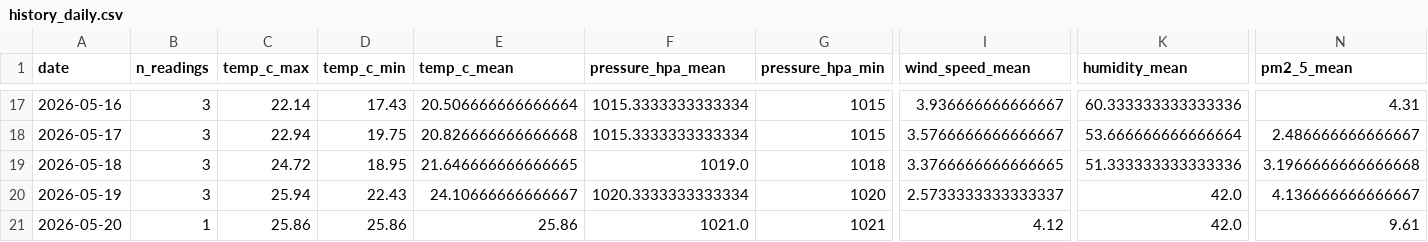
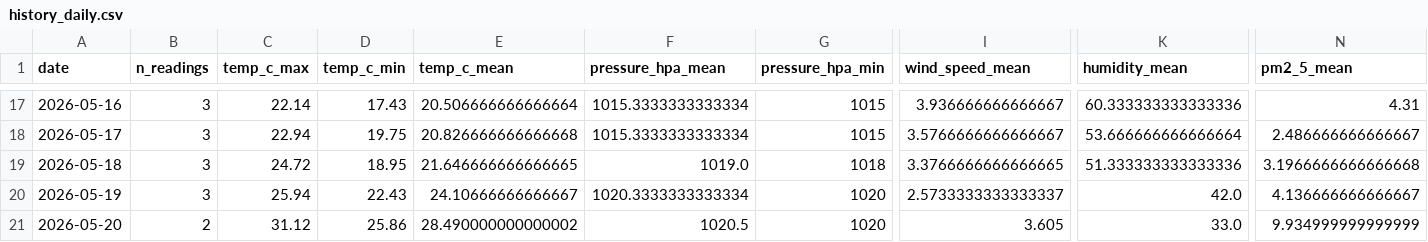
Before and after one commit to norapfr/atmospherica, a CSV file: data/history_daily.csv, drawn as a sheet; only a part is shown, gaps mark what is left out; the diff names each change by its address in the sheet, - before the commit and + after, or states it on an @@ line.

```diff
--- a/data/history_daily.csv
+++ b/data/history_daily.csv
-B21 (n_readings): 1
+B21 (n_readings): 2
-C21 (temp_c_max): 25.86
+C21 (temp_c_max): 31.12
-E21 (temp_c_mean): 25.86
+E21 (temp_c_mean): 28.490000000000002
-F21 (pressure_hpa_mean): 1021.0
+F21 (pressure_hpa_mean): 1020.5
-G21 (pressure_hpa_min): 1021
+G21 (pressure_hpa_min): 1020
-I21 (wind_speed_mean): 4.12
+I21 (wind_speed_mean): 3.605
-K21 (humidity_mean): 42.0
+K21 (humidity_mean): 33.0
-N21 (pm2_5_mean): 9.61
+N21 (pm2_5_mean): 9.934999999999999
```
Also changed, not shown: data/history_raw.csv, 4 other files.
